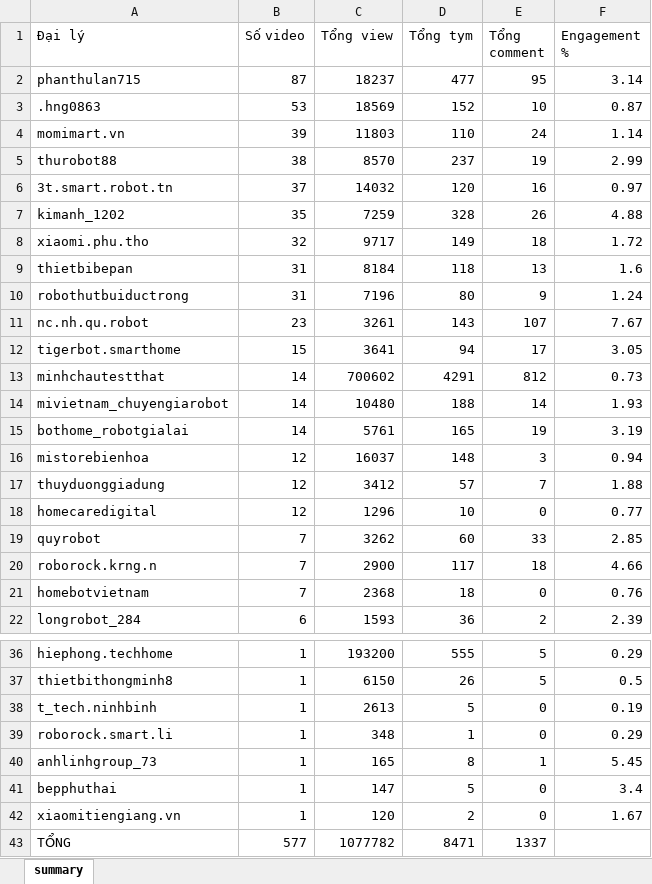
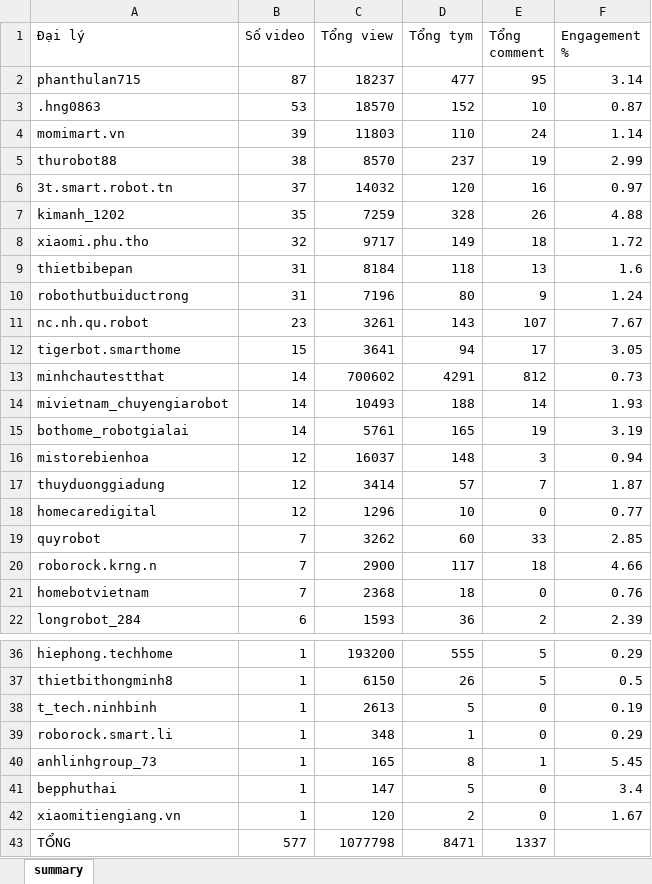
Before and after one commit to tuananh-din/tiktok-dealer-tracker, an Excel workbook: output/qrevo-summary.xlsx, sheet summary, drawn as a sheet; only a part is shown, gaps mark what is left out; values as stored, in another font and other column widths than the file's, no borders; the diff names each change by its address in the sheet, - before the commit and + after, or states it on an @@ line.

```diff
--- a/output/qrevo-summary.xlsx (sheet summary)
+++ b/output/qrevo-summary.xlsx (sheet summary)
-C3 (Tổng view): 18569
+C3 (Tổng view): 18570
-C14 (Tổng view): 10480
+C14 (Tổng view): 10493
-C17 (Tổng view): 3412
+C17 (Tổng view): 3414
-F17 (Engagement %): 1.88
+F17 (Engagement %): 1.87
-C43 (Tổng view): 1077782
+C43 (Tổng view): 1077798
```
Also changed, not shown: output/qrevo-videos.xlsx, 4 other files.
